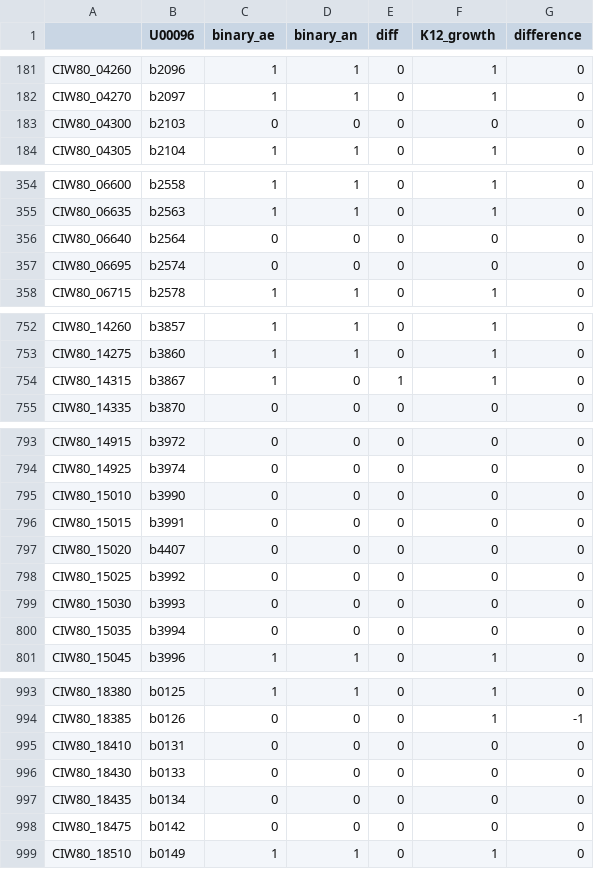
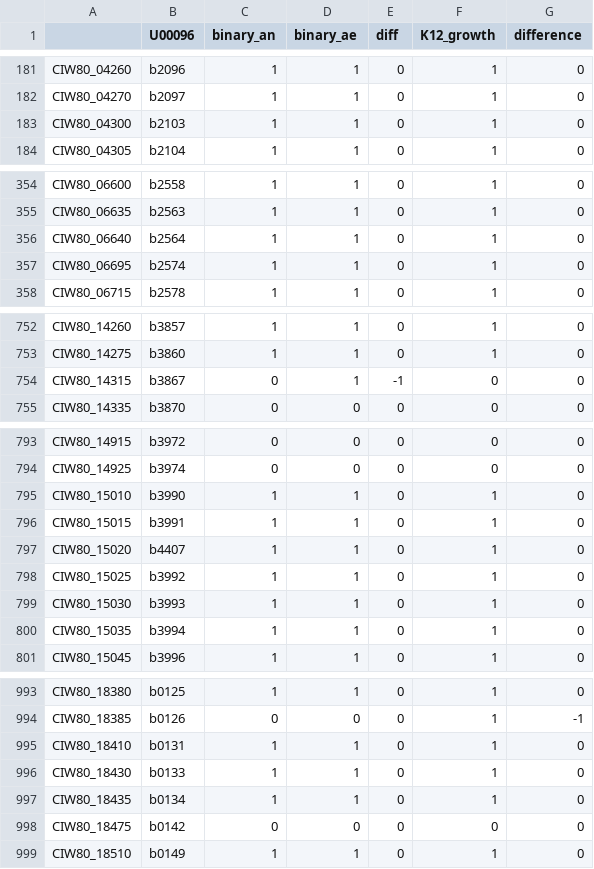
Before and after one commit to maxvthof/EcN_model, a CSV file: tables/gene_ess_comp_k12.csv, drawn as a sheet; only a part is shown, gaps mark what is left out; the diff covers the shown part only.

```diff
--- a/tables/gene_ess_comp_k12.csv
+++ b/tables/gene_ess_comp_k12.csv
@@ -1 +1 @@
-,U00096,binary_ae,binary_an,diff,K12_growth,difference
+,U00096,binary_an,binary_ae,diff,K12_growth,difference
@@ -182,3 +182,3 @@ CIW80_04260,b2096,1,1,0,1,0
 CIW80_04270,b2097,1,1,0,1,0
-CIW80_04300,b2103,0,0,0,0,0
+CIW80_04300,b2103,1,1,0,1,0
 CIW80_04305,b2104,1,1,0,1,0
@@ -355,4 +355,4 @@ CIW80_06600,b2558,1,1,0,1,0
 CIW80_06635,b2563,1,1,0,1,0
-CIW80_06640,b2564,0,0,0,0,0
-CIW80_06695,b2574,0,0,0,0,0
+CIW80_06640,b2564,1,1,0,1,0
+CIW80_06695,b2574,1,1,0,1,0
 CIW80_06715,b2578,1,1,0,1,0
@@ -753,3 +753,3 @@ CIW80_14260,b3857,1,1,0,1,0
 CIW80_14275,b3860,1,1,0,1,0
-CIW80_14315,b3867,1,0,1,1,0
+CIW80_14315,b3867,0,1,-1,0,0
 CIW80_14335,b3870,0,0,0,0,0
@@ -794,8 +794,8 @@ CIW80_14915,b3972,0,0,0,0,0
 CIW80_14925,b3974,0,0,0,0,0
-CIW80_15010,b3990,0,0,0,0,0
-CIW80_15015,b3991,0,0,0,0,0
-CIW80_15020,b4407,0,0,0,0,0
-CIW80_15025,b3992,0,0,0,0,0
-CIW80_15030,b3993,0,0,0,0,0
-CIW80_15035,b3994,0,0,0,0,0
+CIW80_15010,b3990,1,1,0,1,0
+CIW80_15015,b3991,1,1,0,1,0
+CIW80_15020,b4407,1,1,0,1,0
+CIW80_15025,b3992,1,1,0,1,0
+CIW80_15030,b3993,1,1,0,1,0
+CIW80_15035,b3994,1,1,0,1,0
 CIW80_15045,b3996,1,1,0,1,0
@@ -994,5 +994,5 @@ CIW80_18380,b0125,1,1,0,1,0
 CIW80_18385,b0126,0,0,0,1,-1
-CIW80_18410,b0131,0,0,0,0,0
-CIW80_18430,b0133,0,0,0,0,0
-CIW80_18435,b0134,0,0,0,0,0
+CIW80_18410,b0131,1,1,0,1,0
+CIW80_18430,b0133,1,1,0,1,0
+CIW80_18435,b0134,1,1,0,1,0
 CIW80_18475,b0142,0,0,0,0,0
```
Also changed, not shown: 99 edited cells elsewhere in this file, tables/gene_ess_del_results.csv, 7 other files.
